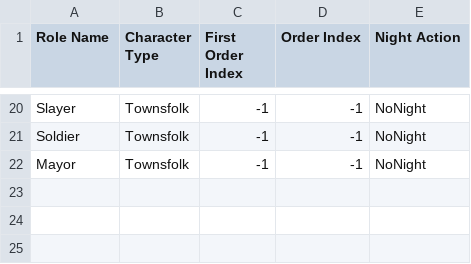
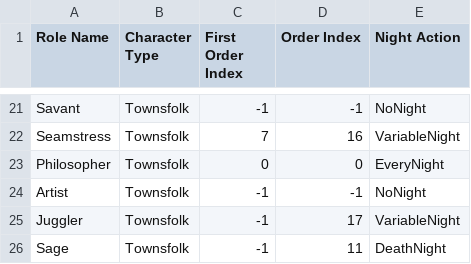
Before and after one commit to IonImpulse/blood-on-the-clocktower-discord-bot, a CSV file: botc-bot/games/sects_and_violets.csv, drawn as a sheet; only a part is shown, gaps mark what is left out; removed rows and columns are numbered as before the commit, all else as after; the diff covers the shown part only; the diff names each change by its address in the sheet, - before the commit and + after, or states it on an @@ line.

```diff
--- a/botc-bot/games/sects_and_violets.csv
+++ b/botc-bot/games/sects_and_violets.csv
-A21 (Role Name): Slayer
+A21 (Role Name): Savant
+row 22: Seamstress | Townsfolk | 7 | 16 | VariableNight
+row 23: Philosopher | Townsfolk | 0 | 0 | EveryNight
-A24 (Role Name): Soldier
+A24 (Role Name): Artist
-row 22: Mayor | Townsfolk | -1 | -1 | NoNight
+row 25: Juggler | Townsfolk | -1 | 17 | VariableNight
+row 26: Sage | Townsfolk | -1 | 11 | DeathNight
```
Also changed, not shown: 14 added rows, 13 removed rows and 8 edited cells elsewhere in this file, botc-bot/games/bad_moon_rising.csv, 3 other files.
